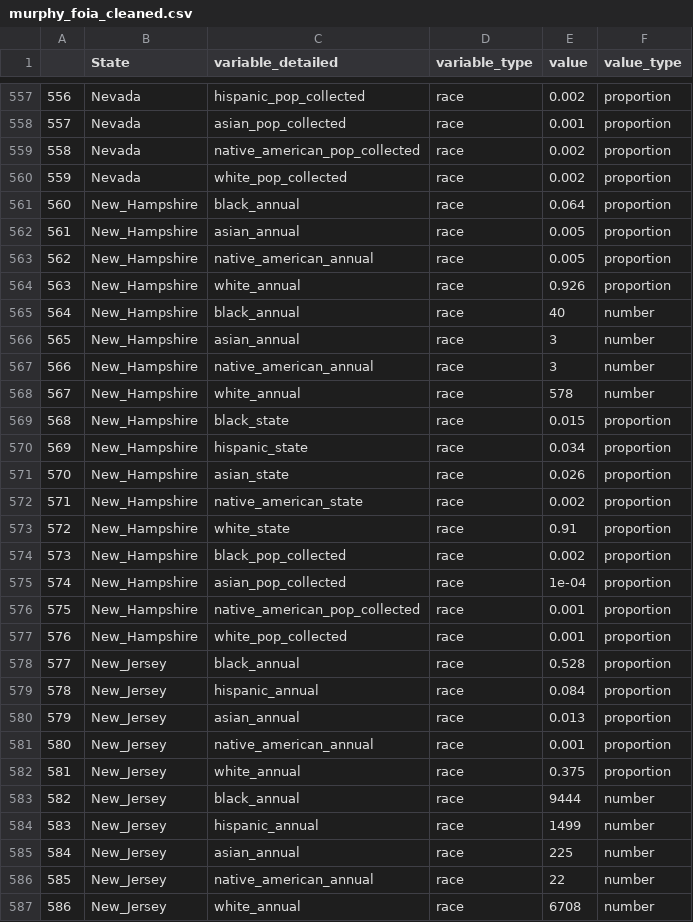
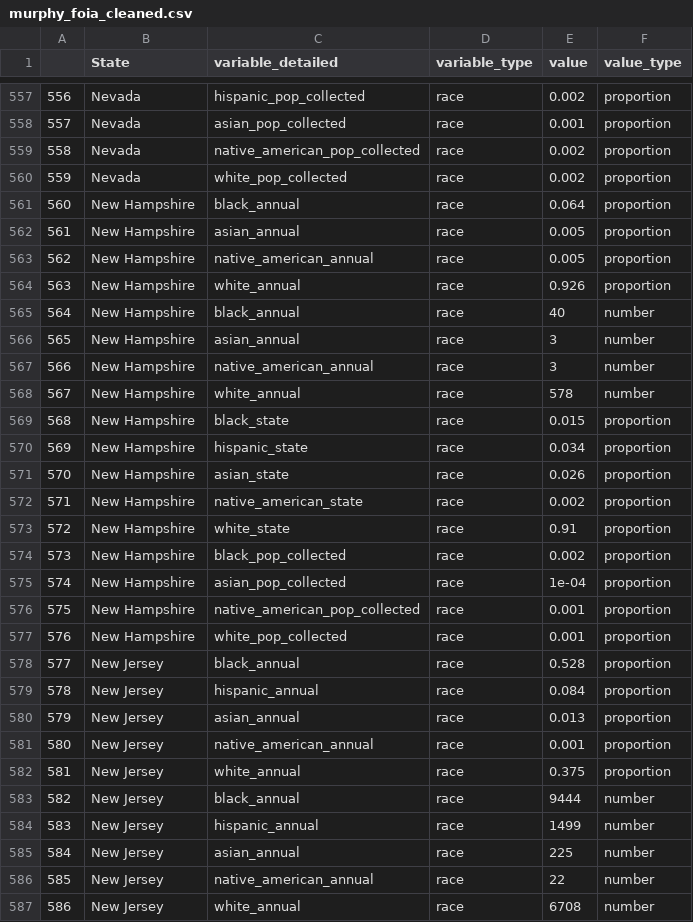
Before and after one commit to lasisilab/PODFRIDGE, a CSV file: data/murphy_foia_cleaned.csv, drawn as a sheet; only a part is shown, gaps mark what is left out; the diff covers the shown part only.

Commit message:
wflow_publish(c("./analysis/murphy.rmd", "./data/SDIS.csv", "./data/murphy_foia_cleaned.csv"))

```diff
--- a/data/murphy_foia_cleaned.csv
+++ b/data/murphy_foia_cleaned.csv
@@ -560,28 +560,28 @@
 "559","Nevada","white_pop_collected","race",0.002,"proportion"
-"560","New_Hampshire","black_annual","race",0.064,"proportion"
-"561","New_Hampshire","asian_annual","race",0.005,"proportion"
-"562","New_Hampshire","native_american_annual","race",0.005,"proportion"
-"563","New_Hampshire","white_annual","race",0.926,"proportion"
-"564","New_Hampshire","black_annual","race",40,"number"
-"565","New_Hampshire","asian_annual","race",3,"number"
-"566","New_Hampshire","native_american_annual","race",3,"number"
-"567","New_Hampshire","white_annual","race",578,"number"
-"568","New_Hampshire","black_state","race",0.015,"proportion"
-"569","New_Hampshire","hispanic_state","race",0.034,"proportion"
-"570","New_Hampshire","asian_state","race",0.026,"proportion"
-"571","New_Hampshire","native_american_state","race",0.002,"proportion"
-"572","New_Hampshire","white_state","race",0.91,"proportion"
-"573","New_Hampshire","black_pop_collected","race",0.002,"proportion"
-"574","New_Hampshire","asian_pop_collected","race",1e-04,"proportion"
-"575","New_Hampshire","native_american_pop_collected","race",0.001,"proportion"
-"576","New_Hampshire","white_pop_collected","race",0.001,"proportion"
-"577","New_Jersey","black_annual","race",0.528,"proportion"
-"578","New_Jersey","hispanic_annual","race",0.084,"proportion"
-"579","New_Jersey","asian_annual","race",0.013,"proportion"
-"580","New_Jersey","native_american_annual","race",0.001,"proportion"
-"581","New_Jersey","white_annual","race",0.375,"proportion"
-"582","New_Jersey","black_annual","race",9444,"number"
-"583","New_Jersey","hispanic_annual","race",1499,"number"
-"584","New_Jersey","asian_annual","race",225,"number"
-"585","New_Jersey","native_american_annual","race",22,"number"
-"586","New_Jersey","white_annual","race",6708,"number"
+"560","New Hampshire","black_annual","race",0.064,"proportion"
+"561","New Hampshire","asian_annual","race",0.005,"proportion"
+"562","New Hampshire","native_american_annual","race",0.005,"proportion"
+"563","New Hampshire","white_annual","race",0.926,"proportion"
+"564","New Hampshire","black_annual","race",40,"number"
+"565","New Hampshire","asian_annual","race",3,"number"
+"566","New Hampshire","native_american_annual","race",3,"number"
+"567","New Hampshire","white_annual","race",578,"number"
+"568","New Hampshire","black_state","race",0.015,"proportion"
+"569","New Hampshire","hispanic_state","race",0.034,"proportion"
+"570","New Hampshire","asian_state","race",0.026,"proportion"
+"571","New Hampshire","native_american_state","race",0.002,"proportion"
+"572","New Hampshire","white_state","race",0.91,"proportion"
+"573","New Hampshire","black_pop_collected","race",0.002,"proportion"
+"574","New Hampshire","asian_pop_collected","race",1e-04,"proportion"
+"575","New Hampshire","native_american_pop_collected","race",0.001,"proportion"
+"576","New Hampshire","white_pop_collected","race",0.001,"proportion"
+"577","New Jersey","black_annual","race",0.528,"proportion"
+"578","New Jersey","hispanic_annual","race",0.084,"proportion"
+"579","New Jersey","asian_annual","race",0.013,"proportion"
+"580","New Jersey","native_american_annual","race",0.001,"proportion"
+"581","New Jersey","white_annual","race",0.375,"proportion"
+"582","New Jersey","black_annual","race",9444,"number"
+"583","New Jersey","hispanic_annual","race",1499,"number"
+"584","New Jersey","asian_annual","race",225,"number"
+"585","New Jersey","native_american_annual","race",22,"number"
+"586","New Jersey","white_annual","race",6708,"number"
```
Also changed, not shown: 140 edited cells elsewhere in this file, data/SDIS.csv, 1 other file.
